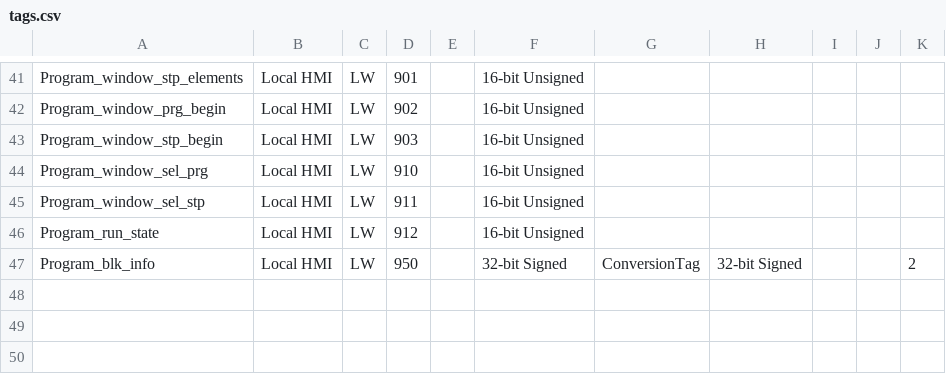
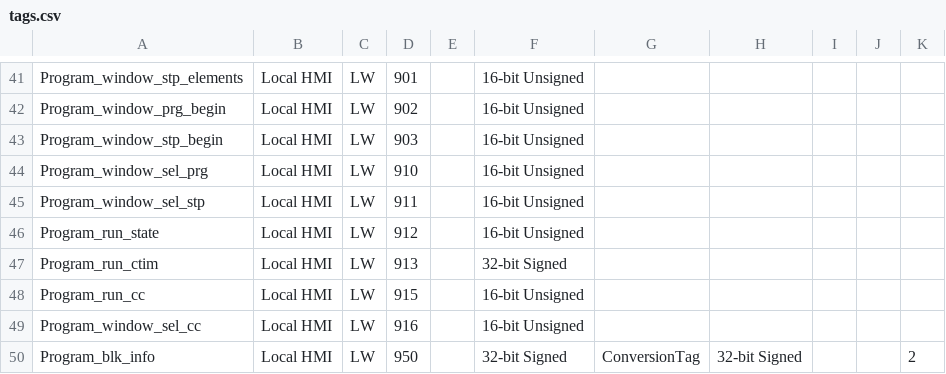
Before and after one commit to icreate41/post, a CSV file: tags.csv, drawn as a sheet; only a part is shown, gaps mark what is left out; the diff names each change by its address in the sheet, - before the commit and + after, or states it on an @@ line.

```diff
--- a/tags.csv
+++ b/tags.csv
+row 47: Program_run_ctim | Local HMI | LW | 913 |  | 32-bit Signed
+row 48: Program_run_cc | Local HMI | LW | 915 |  | 16-bit Unsigned
+row 49: Program_window_sel_cc | Local HMI | LW | 916 |  | 16-bit Unsigned
```
Also changed, not shown: 3 other files.
